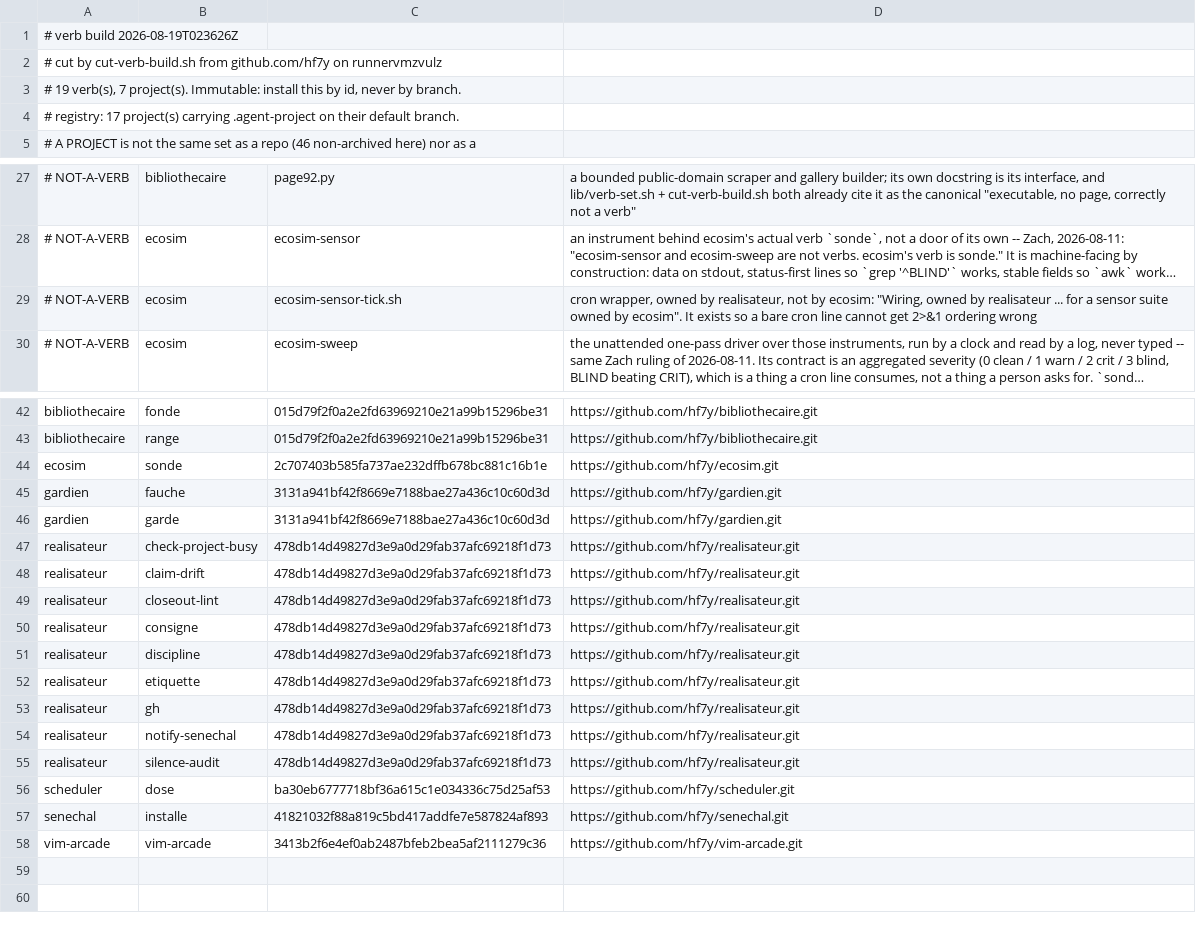
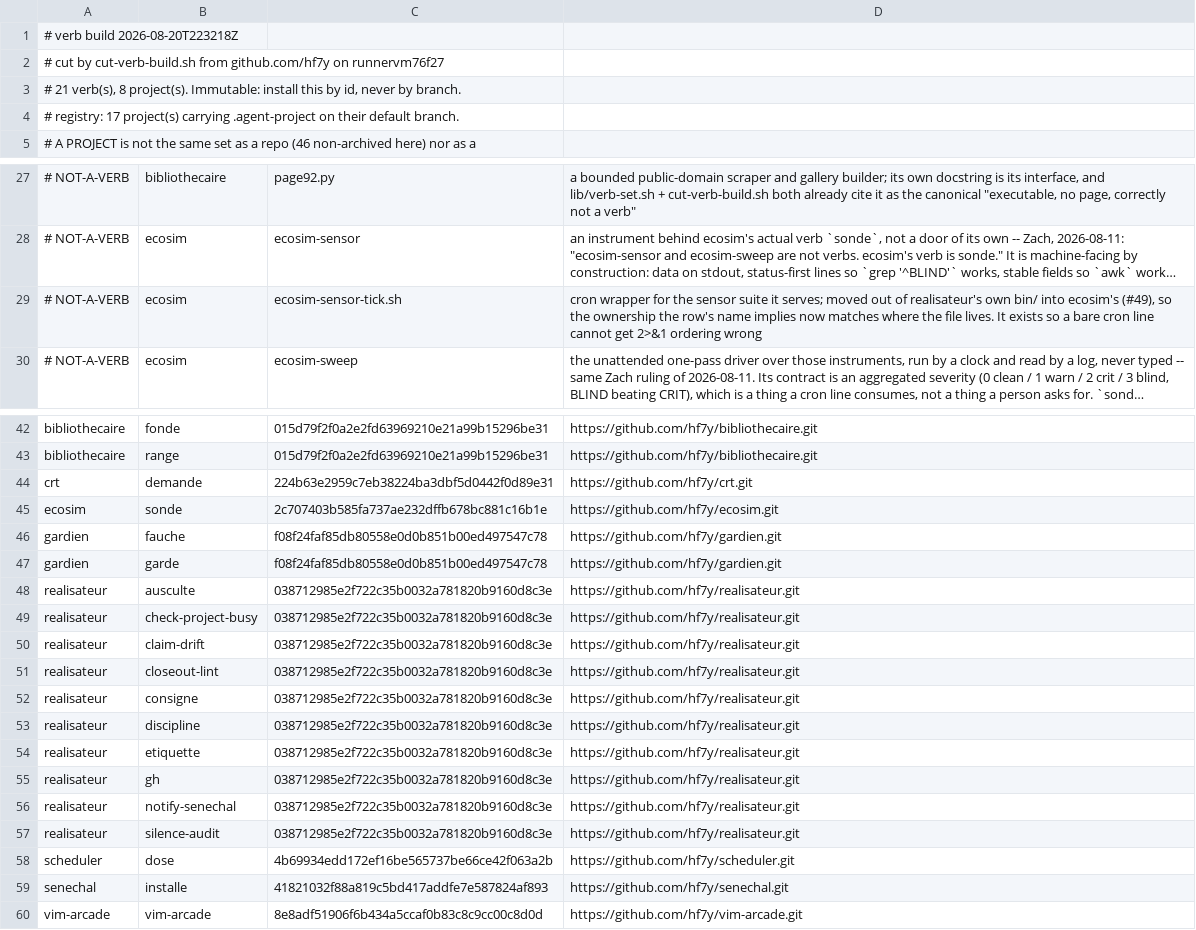
Before and after one commit to hf7y/verbs, a TSV file: manifest.tsv, drawn as a sheet; only a part is shown, gaps mark what is left out; long unchanged cells end in …; addresses are those after the commit; the diff names each change by its address in the sheet, - before the commit and + after, or states it on an @@ line.

```diff
--- a/manifest.tsv
+++ b/manifest.tsv
-A1: # verb build 2026-08-19T023626Z
+A1: # verb build 2026-08-20T223218Z
-A2: …github.com/hf7y on runnervmzvulz
+A2: …github.com/hf7y on runnervm76f27
-A3: # 19 verb(s), 7 project(s). Immutable:…
+A3: # 21 verb(s), 8 project(s). Immutable:…
-D29: cron wrapper, owned by realisateur, not by ecosim: "Wiring, owned by realisateur ... for a sensor suite owned by ecosim". It exists…
+D29: cron wrapper for the sensor suite it serves; moved out of realisateur's own bin/ into ecosim's (#49), so the ownership the row's name implies now matches where the file lives. It exists…
+row 44: crt | demande | 224b63e2959c7eb38224ba3dbf5d0442f0d89e31 | https://github.com/hf7y/crt.git
-C46:C47: 3131a941bf42f8669e7188bae27a436c10c60d3d
+C46:C47: f08f24faf85db80558e0d0b851b00ed497547c78
+row 48: realisateur | ausculte | 038712985e2f722c35b0032a781820b9160d8c3e | https://github.com/hf7y/realisateur.git
-C49:C57: 478db14d49827d3e9a0d29fab37afc69218f1d73
+C49:C57: 038712985e2f722c35b0032a781820b9160d8c3e
-C58: ba30eb6777718bf36a615c1e034336c75d25af53
+C58: 4b69934edd172ef16be565737be66ce42f063a2b
-C60: 3413b2f6e4ef0ab2487bfeb2bea5af2111279c36
+C60: 8e8adf51906f6b434a5ccaf0b83c8c9cc00c8d0d
```
Also changed, not shown: realisateur/bin/lib/labels.tsv, 44 other files.
